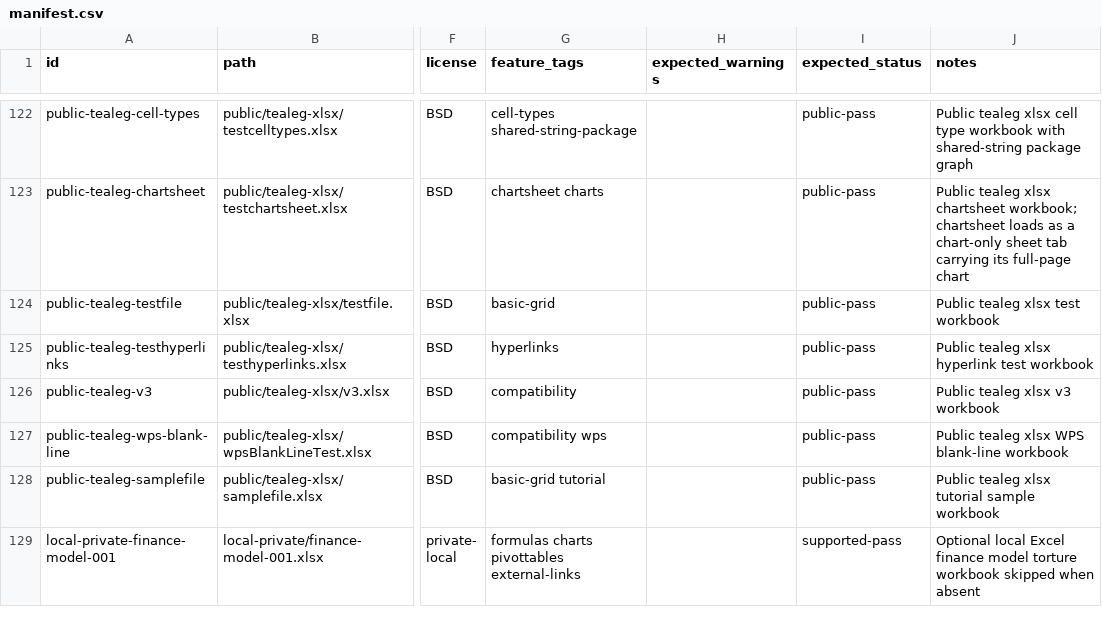
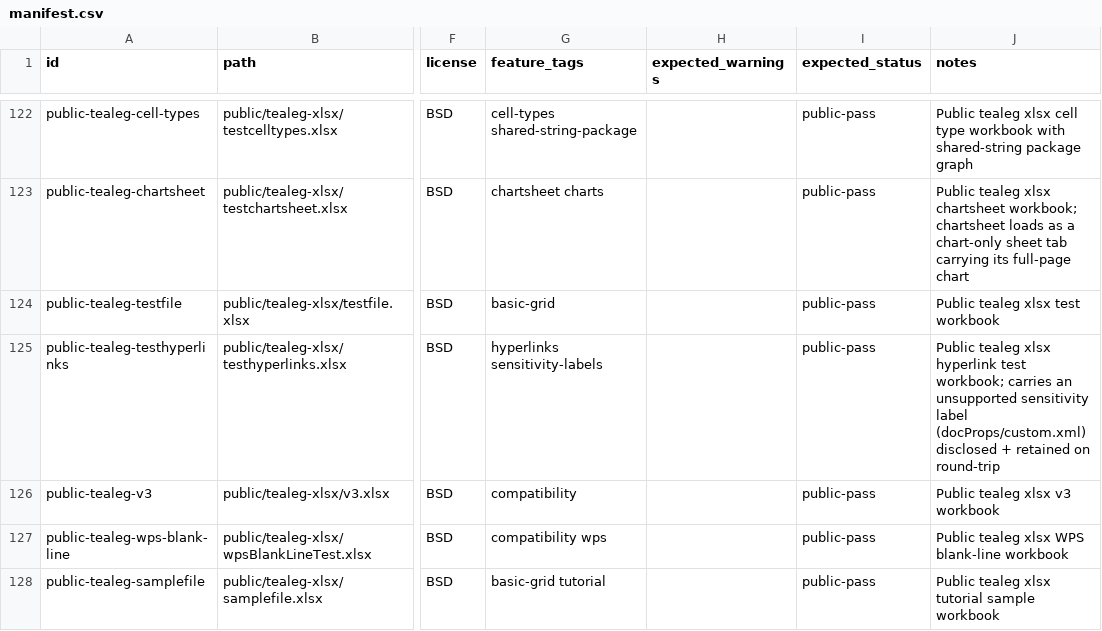
Before and after one commit to freevia-org/FreeX, a CSV file: test-corpus/manifest.csv, drawn as a sheet; only a part is shown, gaps mark what is left out; the shorter side is filled out with more unchanged rows; the diff names each change by its address in the sheet, - before the commit and + after, or states it on an @@ line.

```diff
--- a/test-corpus/manifest.csv
+++ b/test-corpus/manifest.csv
-G125 (feature_tags): hyperlinks
+G125 (feature_tags): hyperlinks sensitivity-labels
-J125 (notes): …hyperlink test workbook
+J125 (notes): …hyperlink test workbook; carries an unsupported sensitivity label (docProps/custom.xml) disclosed + retained on round-trip
```
